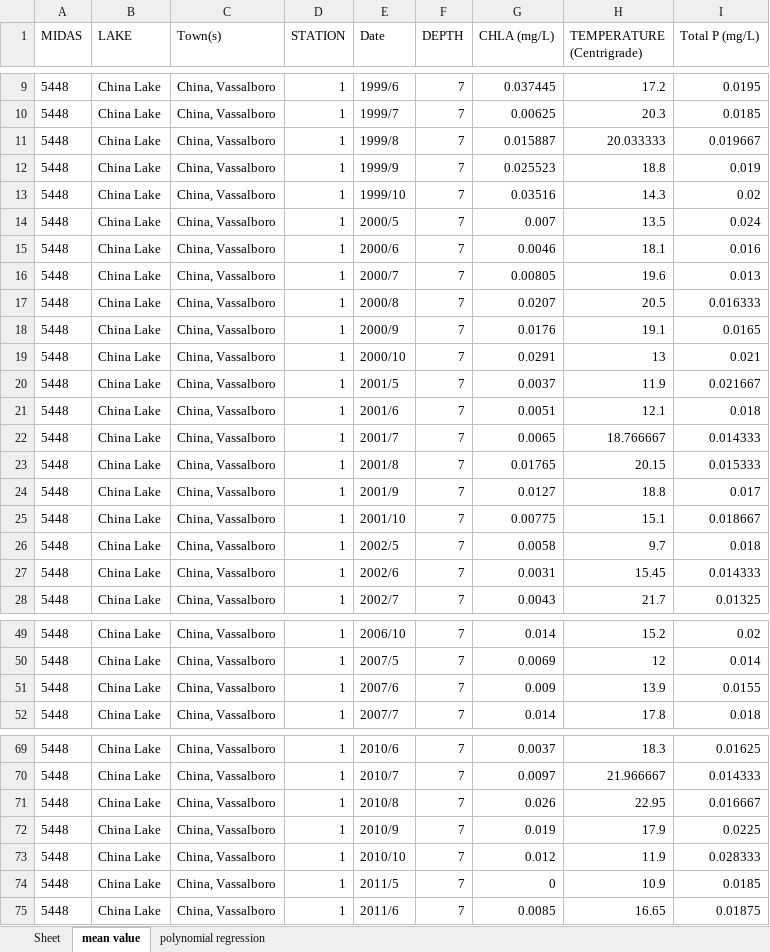
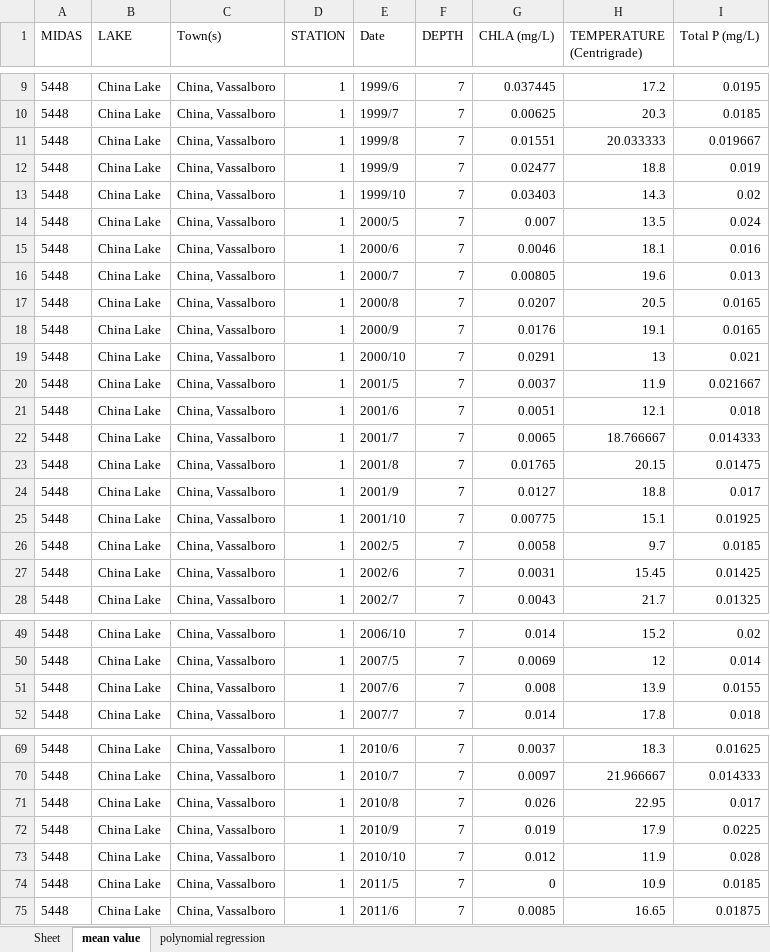
Before and after one commit to talentam/Machine-Learning-Coursework, an Excel workbook: code/lake_data/completeChinaLake.xlsx, sheet mean value, drawn as a sheet; only a part is shown, gaps mark what is left out; values as stored, in another font and other column widths than the file's, no borders; the diff covers the shown part only; the diff names each change by its address in the sheet, - before the commit and + after, or states it on an @@ line.

```diff
--- a/code/lake_data/completeChinaLake.xlsx (sheet mean value)
+++ b/code/lake_data/completeChinaLake.xlsx (sheet mean value)
-G11 (CHLA (mg/L)): 0.015887
+G11 (CHLA (mg/L)): 0.01551
-G12 (CHLA (mg/L)): 0.025523
+G12 (CHLA (mg/L)): 0.02477
-G13 (CHLA (mg/L)): 0.03516
+G13 (CHLA (mg/L)): 0.03403
-I17 (Total P (mg/L)): 0.016333
+I17 (Total P (mg/L)): 0.0165
-I23 (Total P (mg/L)): 0.015333
+I23 (Total P (mg/L)): 0.01475
-I25 (Total P (mg/L)): 0.018667
+I25 (Total P (mg/L)): 0.01925
-I26 (Total P (mg/L)): 0.018
+I26 (Total P (mg/L)): 0.0185
-I27 (Total P (mg/L)): 0.014333
+I27 (Total P (mg/L)): 0.01425
-G51 (CHLA (mg/L)): 0.009
+G51 (CHLA (mg/L)): 0.008
-I71 (Total P (mg/L)): 0.016667
+I71 (Total P (mg/L)): 0.017
-I73 (Total P (mg/L)): 0.028333
+I73 (Total P (mg/L)): 0.028
```
Also changed, not shown: 1 edited cell elsewhere in this sheet, sheet polynomial regression, 3 other files.
